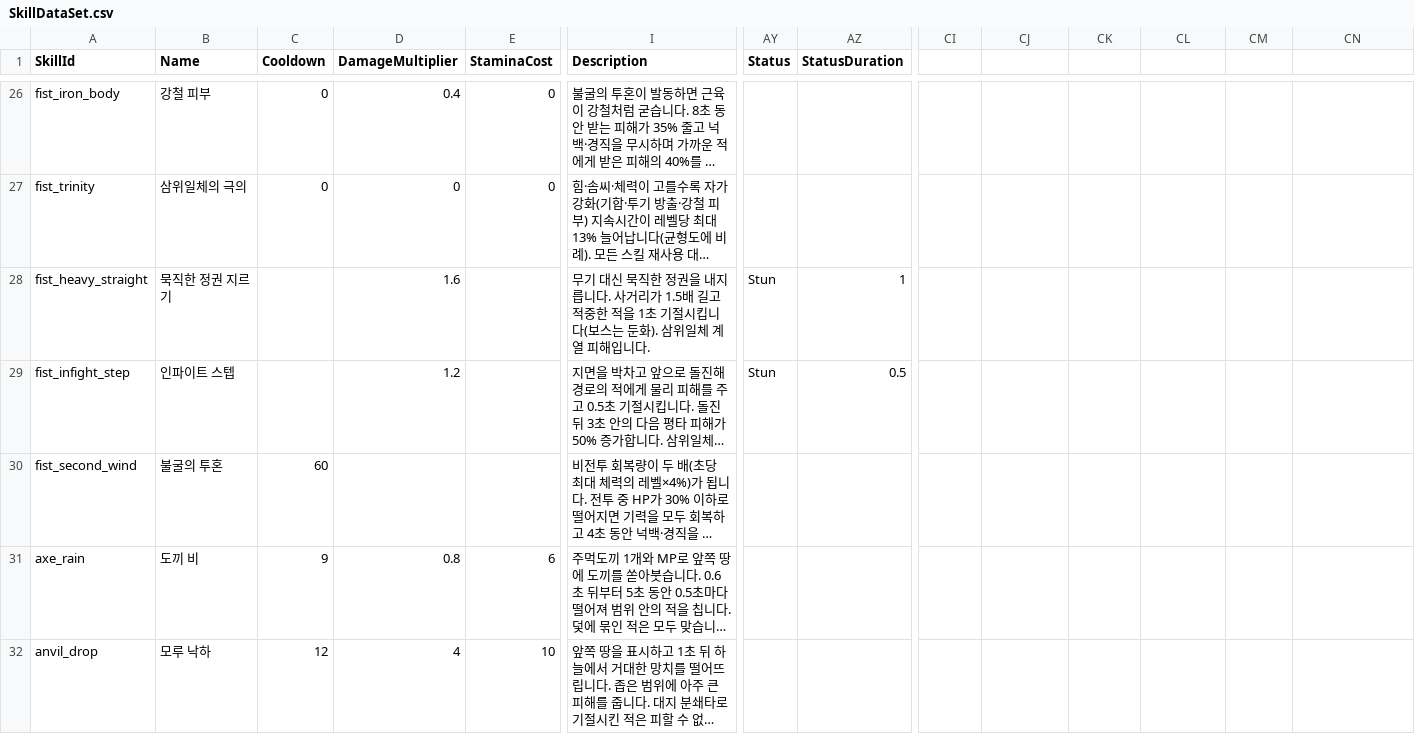
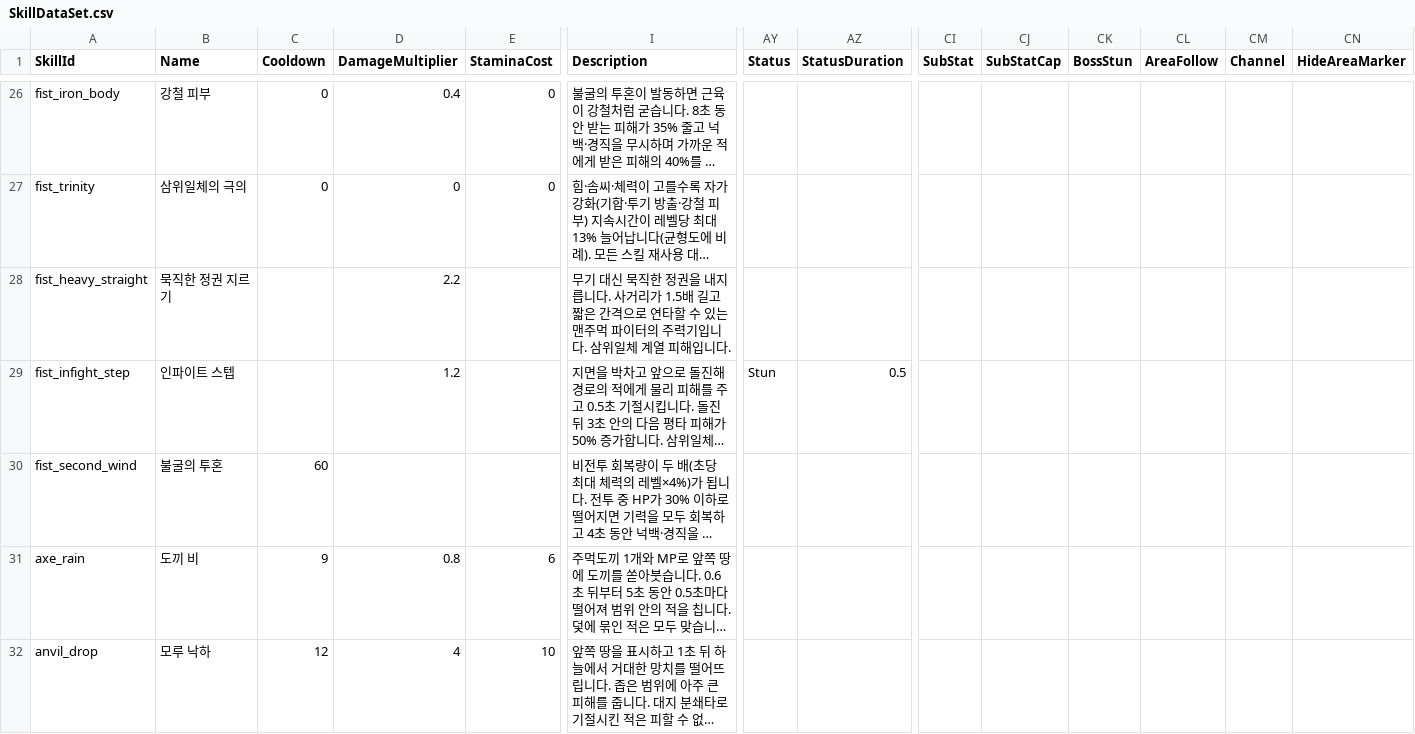
Before and after one commit to Sprityoon/mswgitt, a CSV file: RootDesk/MyDesk/Player/DataSets/SkillDataSet.csv, drawn as a sheet; only a part is shown, gaps mark what is left out; long unchanged cells end in …; the diff covers the shown part only; the diff names each change by its address in the sheet, - before the commit and + after, or states it on an @@ line.

```diff
--- a/RootDesk/MyDesk/Player/DataSets/SkillDataSet.csv
+++ b/RootDesk/MyDesk/Player/DataSets/SkillDataSet.csv
-CI1: (empty)
+CI1: SubStat
-CJ1: (empty)
+CJ1: SubStatCap
-CK1: (empty)
+CK1: BossStun
-CL1: (empty)
+CL1: AreaFollow
-CM1: (empty)
+CM1: Channel
-CN1: (empty)
+CN1: HideAreaMarker
-D28 (DamageMultiplier): 1.6
+D28 (DamageMultiplier): 2.2
-I28 (Description): …길고 적중한 적을 1초 기절시킵니다(보스는 둔화). 삼위일체…
+I28 (Description): …길고 짧은 간격으로 연타할 수 있는 맨주먹 파이터의 주력기입니다. 삼위일체…
-AY28 (Status): Stun
+AY28 (Status): (empty)
-AZ28 (StatusDuration): 1
+AZ28 (StatusDuration): (empty)
```
Also changed, not shown: 28 edited cells elsewhere in this file, RootDesk/MyDesk/Building/DataSets/BuildRecipeDataSet.csv, RootDesk/MyDesk/Monster/DataSets/MonsterSpawnDataSet.csv, 49 other files.
